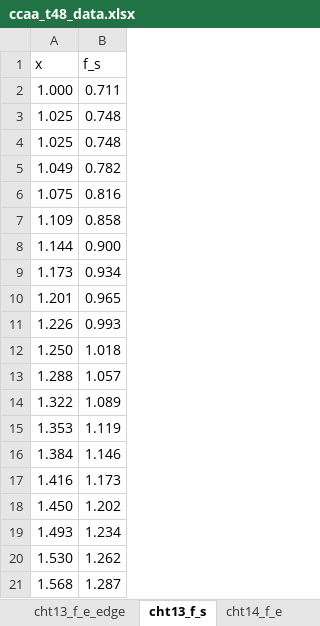
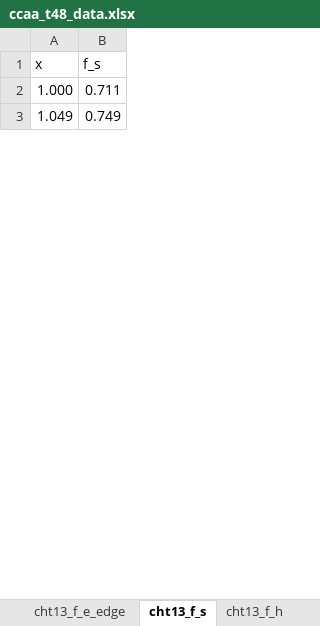
Before and after one commit to skane88/utilityscripts, an Excel workbook: utilityscripts/concrete/data/ccaa_t48_data.xlsx, sheet cht13_f_s, drawn as a sheet; only a part is shown; values as stored, in another font and other column widths than the file's, no borders; removed rows and columns are numbered as before the commit, all else as after; the diff covers the shown part only; the diff names each change by its address in the sheet, - before the commit and + after, or states it on an @@ line.

Commit message:
ccaa t48 fix error in data add plot for f_s

```diff
--- a/utilityscripts/concrete/data/ccaa_t48_data.xlsx (sheet cht13_f_s)
+++ b/utilityscripts/concrete/data/ccaa_t48_data.xlsx (sheet cht13_f_s)
+sheet tab: cht13_f_h
-row 3: 1.025 | 0.748
-row 4: 1.025 | 0.748
-B3 (f_s): 0.782
+B3 (f_s): 0.749
-row 6: 1.075 | 0.816
-row 7: 1.109 | 0.858
-row 8: 1.144 | 0.900
-row 9: 1.173 | 0.934
-row 10: 1.201 | 0.965
-row 11: 1.226 | 0.993
-row 12: 1.250 | 1.018
-row 13: 1.288 | 1.057
-row 14: 1.322 | 1.089
-row 15: 1.353 | 1.119
-row 16: 1.384 | 1.146
-row 17: 1.416 | 1.173
-row 18: 1.450 | 1.202
-row 19: 1.493 | 1.234
-row 20: 1.530 | 1.262
-row 21: 1.568 | 1.287
```
Also changed, not shown: 25 added rows and 10 removed rows elsewhere in this sheet, other sheet tabs, 2 other files.
